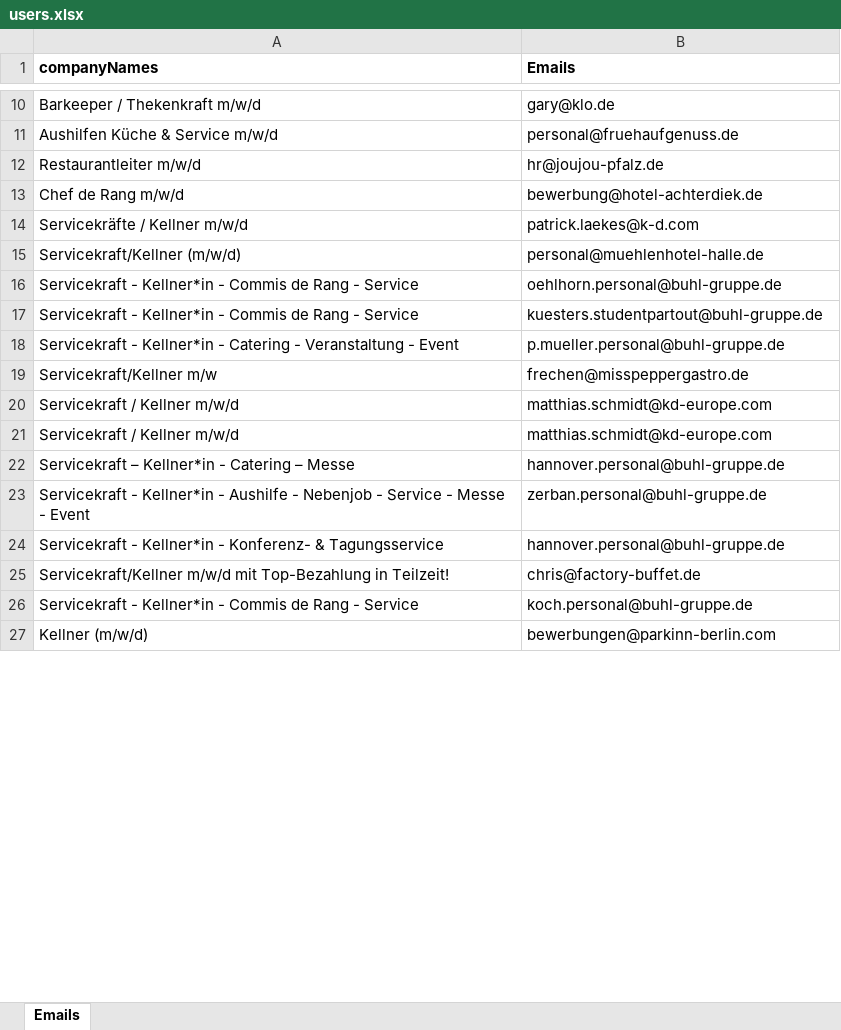
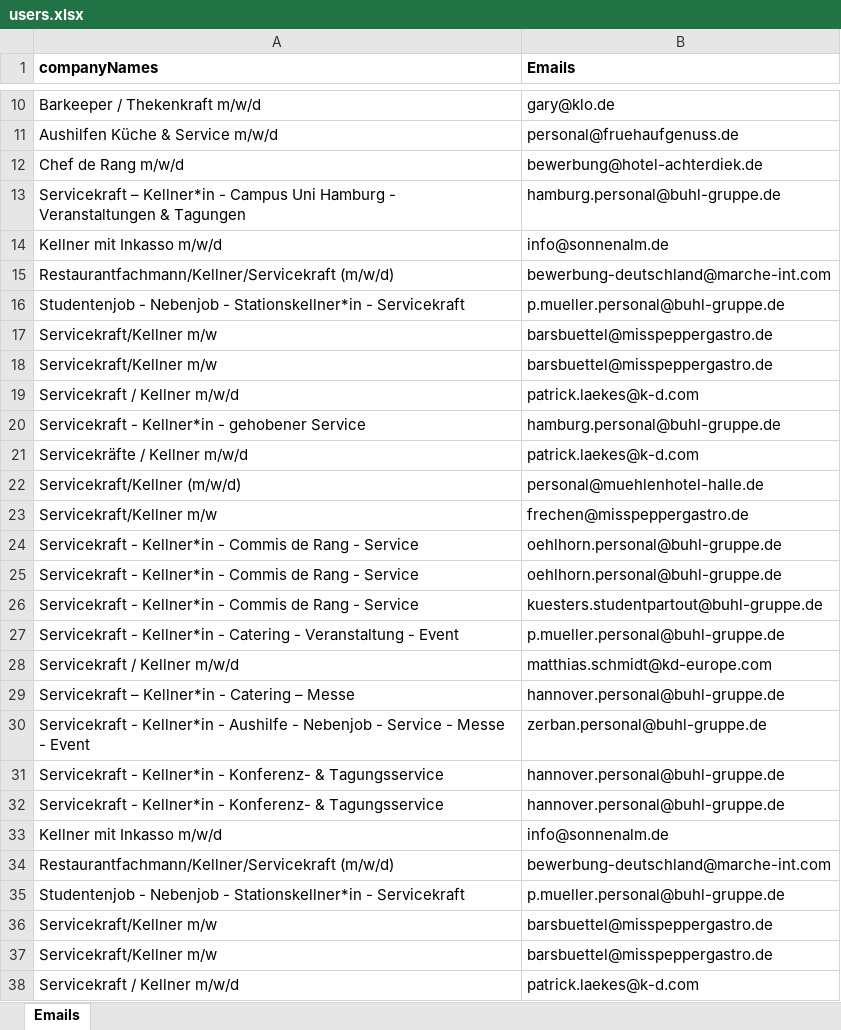
Before and after one commit to faaizalam/Freelance, an Excel workbook: users.xlsx, sheet Emails, drawn as a sheet; only a part is shown, gaps mark what is left out; values as stored, in another font and other column widths than the file's, no borders; removed rows and columns are numbered as before the commit, all else as after; the diff covers the shown part only; the diff names each change by its address in the sheet, - before the commit and + after, or states it on an @@ line.

```diff
--- a/users.xlsx (sheet Emails)
+++ b/users.xlsx (sheet Emails)
-row 12: Restaurantleiter m/w/d | hr@joujou-pfalz.de
+row 13: Servicekraft – Kellner*in - Campus Uni Hamburg - Veranstaltungen & Tagungen | hamburg.personal@buhl-gruppe.de
+row 14: Kellner mit Inkasso m/w/d | info@sonnenalm.de
+row 15: Restaurantfachmann/Kellner/Servicekraft (m/w/d) | bewerbung-deutschland@marche-int.com
+row 16: Studentenjob - Nebenjob - Stationskellner*in - Servicekraft | p.mueller.personal@buhl-gruppe.de
+row 17: Servicekraft/Kellner m/w | barsbuettel@misspeppergastro.de
+row 18: Servicekraft/Kellner m/w | barsbuettel@misspeppergastro.de
+row 19: Servicekraft / Kellner m/w/d | patrick.laekes@k-d.com
+row 20: Servicekraft - Kellner*in - gehobener Service | hamburg.personal@buhl-gruppe.de
@@ row 19 moved to row 23: Servicekraft/Kellner m/w @@
+row 24: Servicekraft - Kellner*in - Commis de Rang - Service | oehlhorn.personal@buhl-gruppe.de
@@ row 20 moved to row 47: Servicekraft / Kellner m/w/d @@
@@ row 25 moved to row 130: Servicekraft/Kellner m/w/d mit Top-Bezah… @@
@@ row 26 moved to row 133: Servicekraft - Kellner*in - Commis de Ra… @@
-row 27: Kellner (m/w/d) | bewerbungen@parkinn-berlin.com
+row 32: Servicekraft - Kellner*in - Konferenz- & Tagungsservice | hannover.personal@buhl-gruppe.de
+row 33: Kellner mit Inkasso m/w/d | info@sonnenalm.de
+row 34: Restaurantfachmann/Kellner/Servicekraft (m/w/d) | bewerbung-deutschland@marche-int.com
+row 35: Studentenjob - Nebenjob - Stationskellner*in - Servicekraft | p.mueller.personal@buhl-gruppe.de
+row 36: Servicekraft/Kellner m/w | barsbuettel@misspeppergastro.de
+row 37: Servicekraft/Kellner m/w | barsbuettel@misspeppergastro.de
+row 38: Servicekraft / Kellner m/w/d | patrick.laekes@k-d.com
```
Also changed, not shown: other rows of this sheet.
